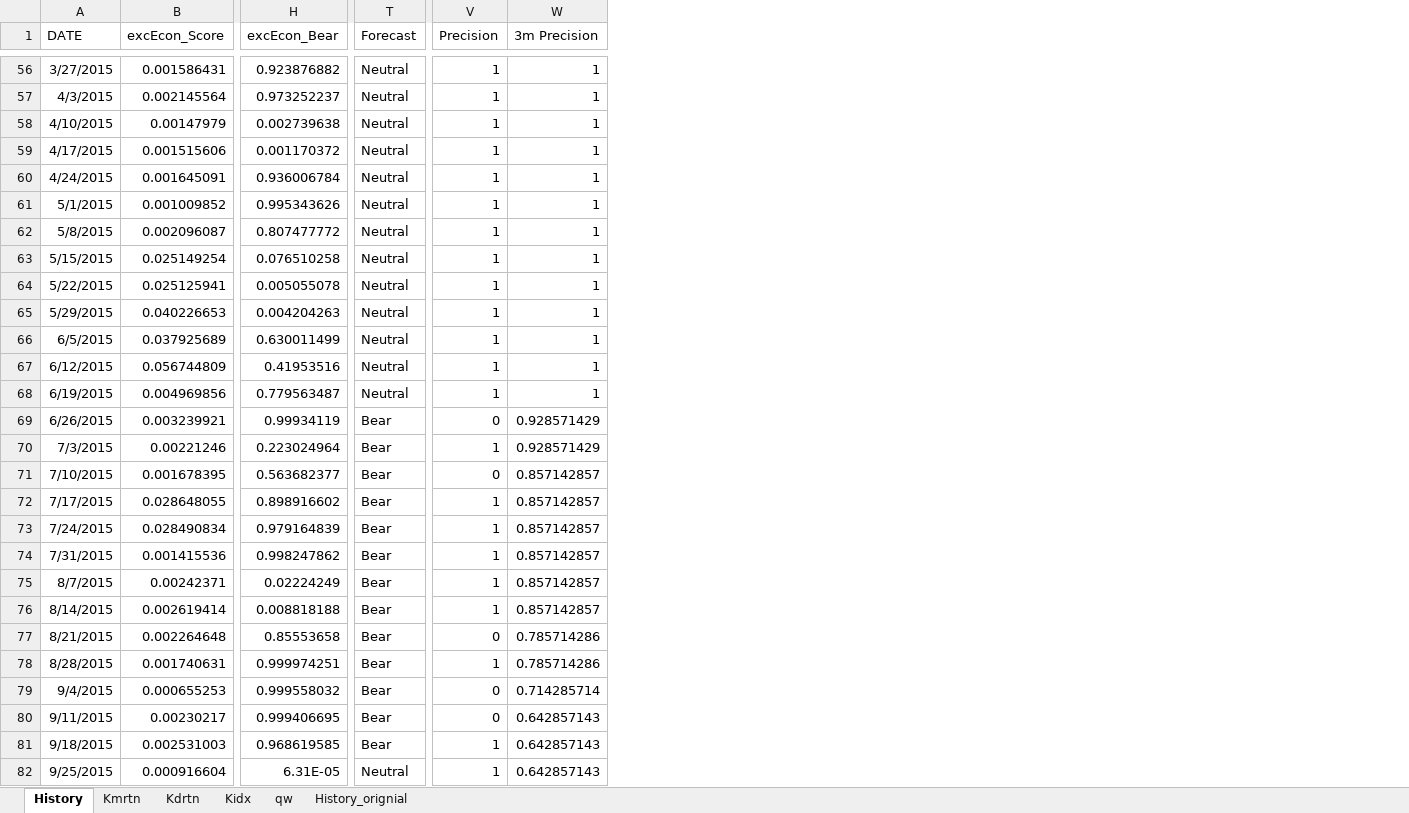
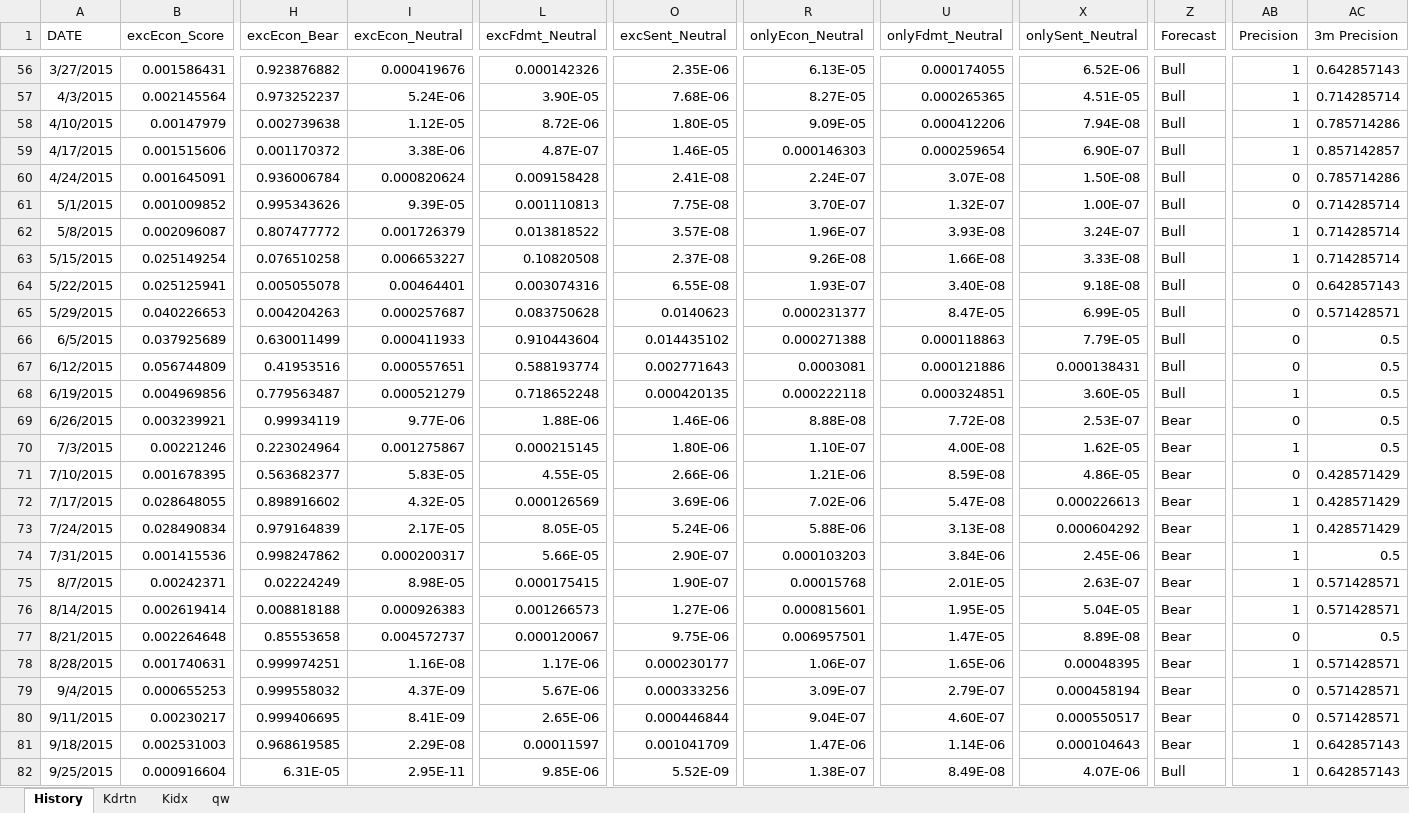
Before and after one commit to kyoujinkim/KospiModel_Monthly, an Excel workbook: data/reinforce_result.xlsx, sheet History, drawn as a sheet; only a part is shown, gaps mark what is left out; values as stored, in another font and other column widths than the file's, no borders; addresses are those after the commit; the diff covers the shown part only; the diff names each change by its address in the sheet, - before the commit and + after, or states it on an @@ line.

```diff
--- a/data/reinforce_result.xlsx (sheet History)
+++ b/data/reinforce_result.xlsx (sheet History)
-sheet tab: Kmrtn
-sheet tab: History_orignial
+column I (excEcon_Neutral), rows 56-82: 0.000419676 | 5.24E-06 | 1.12E-05 | 3.38E-06 | 0.000820624 | 9.39E-05 | 0.001726379 | 0.006653227 | 0.00464401 | 0.000257687 | 0.000411933 | 0.000557651 | 0.000521279 | 9.77E-06 | 0.001275867 | 5.83E-05 | 4.32E-05 | 2.17E-05 | 0.000200317 | 8.98E-05 | 0.000926383 | 0.004572737 | 1.16E-08 | 4.37E-09 | 8.41E-09 | 2.29E-08 | 2.95E-11
+column L (excFdmt_Neutral), rows 56-82: 0.000142326 | 3.90E-05 | 8.72E-06 | 4.87E-07 | 0.009158428 | 0.001110813 | 0.013818522 | 0.10820508 | 0.003074316 | 0.083750628 | 0.910443604 | 0.588193774 | 0.718652248 | 1.88E-06 | 0.000215145 | 4.55E-05 | 0.000126569 | 8.05E-05 | 5.66E-05 | 0.000175415 | 0.001266573 | 0.000120067 | 1.17E-06 | 5.67E-06 | 2.65E-06 | 0.00011597 | 9.85E-06
+column O (excSent_Neutral), rows 56-82: 2.35E-06 | 7.68E-06 | 1.80E-05 | 1.46E-05 | 2.41E-08 | 7.75E-08 | 3.57E-08 | 2.37E-08 | 6.55E-08 | 0.0140623 | 0.014435102 | 0.002771643 | 0.000420135 | 1.46E-06 | 1.80E-06 | 2.66E-06 | 3.69E-06 | 5.24E-06 | 2.90E-07 | 1.90E-07 | 1.27E-06 | 9.75E-06 | 0.000230177 | 0.000333256 | 0.000446844 | 0.001041709 | 5.52E-09
+column R (onlyEcon_Neutral), rows 56-82: 6.13E-05 | 8.27E-05 | 9.09E-05 | 0.000146303 | 2.24E-07 | 3.70E-07 | 1.96E-07 | 9.26E-08 | 1.93E-07 | 0.000231377 | 0.000271388 | 0.0003081 | 0.000222118 | 8.88E-08 | 1.10E-07 | 1.21E-06 | 7.02E-06 | 5.88E-06 | 0.000103203 | 0.00015768 | 0.000815601 | 0.006957501 | 1.06E-07 | 3.09E-07 | 9.04E-07 | 1.47E-06 | 1.38E-07
+column U (onlyFdmt_Neutral), rows 56-82: 0.000174055 | 0.000265365 | 0.000412206 | 0.000259654 | 3.07E-08 | 1.32E-07 | 3.93E-08 | 1.66E-08 | 3.40E-08 | 8.47E-05 | 0.000118863 | 0.000121886 | 0.000324851 | 7.72E-08 | 4.00E-08 | 8.59E-08 | 5.47E-08 | 3.13E-08 | 3.84E-06 | 2.01E-05 | 1.95E-05 | 1.47E-05 | 1.65E-06 | 2.79E-07 | 4.60E-07 | 1.14E-06 | 8.49E-08
+column X (onlySent_Neutral), rows 56-82: 6.52E-06 | 4.51E-05 | 7.94E-08 | 6.90E-07 | 1.50E-08 | 1.00E-07 | 3.24E-07 | 3.33E-08 | 9.18E-08 | 6.99E-05 | 7.79E-05 | 0.000138431 | 3.60E-05 | 2.53E-07 | 1.62E-05 | 4.86E-05 | 0.000226613 | 0.000604292 | 2.45E-06 | 2.63E-07 | 5.04E-05 | 8.89E-08 | 0.00048395 | 0.000458194 | 0.000550517 | 0.000104643 | 4.07E-06
-Z56:Z68 (Forecast): Neutral
+Z56:Z68 (Forecast): Bull
-AC56 (3m Precision): 1
+AC56 (3m Precision): 0.642857143
-AC57 (3m Precision): 1
+AC57 (3m Precision): 0.714285714
-AC58 (3m Precision): 1
+AC58 (3m Precision): 0.785714286
-AC59 (3m Precision): 1
+AC59 (3m Precision): 0.857142857
-AB60:AB61 (Precision): 1
+AB60:AB61 (Precision): 0
-AC60 (3m Precision): 1
+AC60 (3m Precision): 0.785714286
-AC61:AC63 (3m Precision): 1
+AC61:AC63 (3m Precision): 0.714285714
-AB64:AB67 (Precision): 1
+AB64:AB67 (Precision): 0
-AC64 (3m Precision): 1
+AC64 (3m Precision): 0.642857143
-AC65 (3m Precision): 1
+AC65 (3m Precision): 0.571428571
-AC66:AC68 (3m Precision): 1
+AC66:AC68 (3m Precision): 0.5
-AC69:AC70 (3m Precision): 0.928571429
+AC69:AC70 (3m Precision): 0.5
-AC71:AC73 (3m Precision): 0.857142857
+AC71:AC73 (3m Precision): 0.428571429
-AC74 (3m Precision): 0.857142857
+AC74 (3m Precision): 0.5
-AC75:AC76 (3m Precision): 0.857142857
+AC75:AC76 (3m Precision): 0.571428571
-AC77 (3m Precision): 0.785714286
+AC77 (3m Precision): 0.5
-AC78 (3m Precision): 0.785714286
+AC78 (3m Precision): 0.571428571
-AC79 (3m Precision): 0.714285714
+AC79 (3m Precision): 0.571428571
-AC80 (3m Precision): 0.642857143
+AC80 (3m Precision): 0.571428571
-Z82 (Forecast): Neutral
+Z82 (Forecast): Bull
```
Also changed, not shown: 3 added rows and 743 edited cells elsewhere in this sheet, sheet qw, sheet Kdrtn, sheet Kidx, formulas that keep their value, 7 other files.
